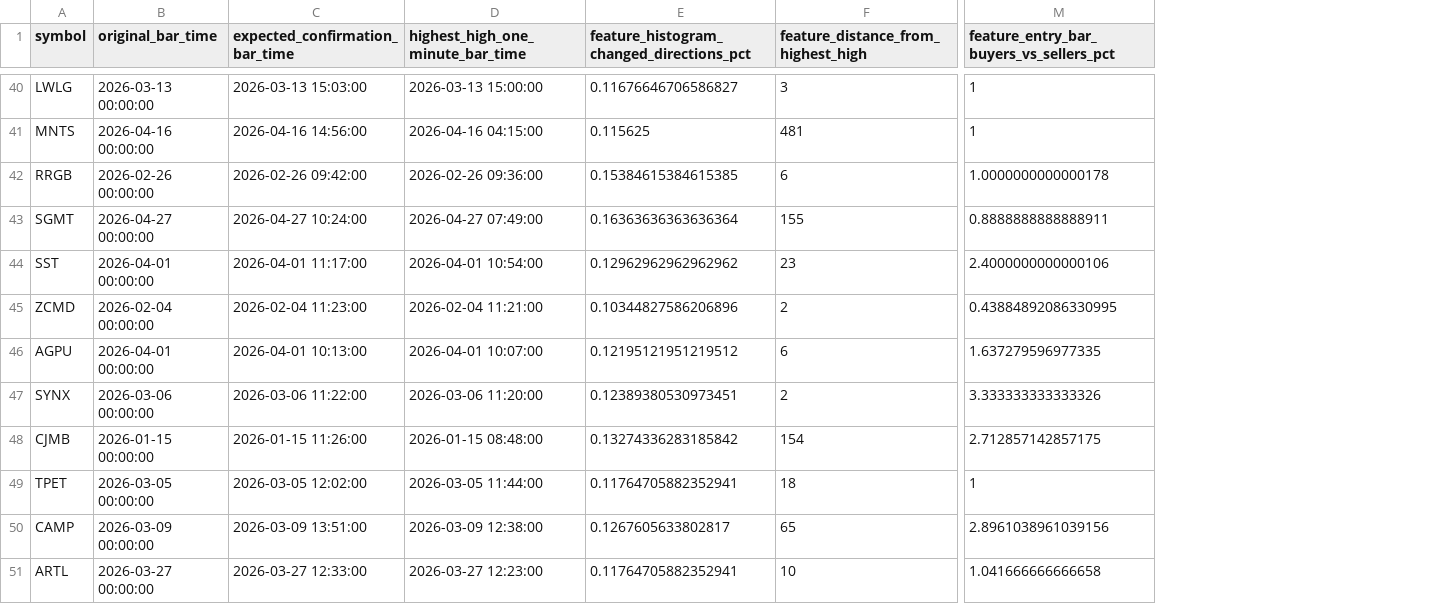
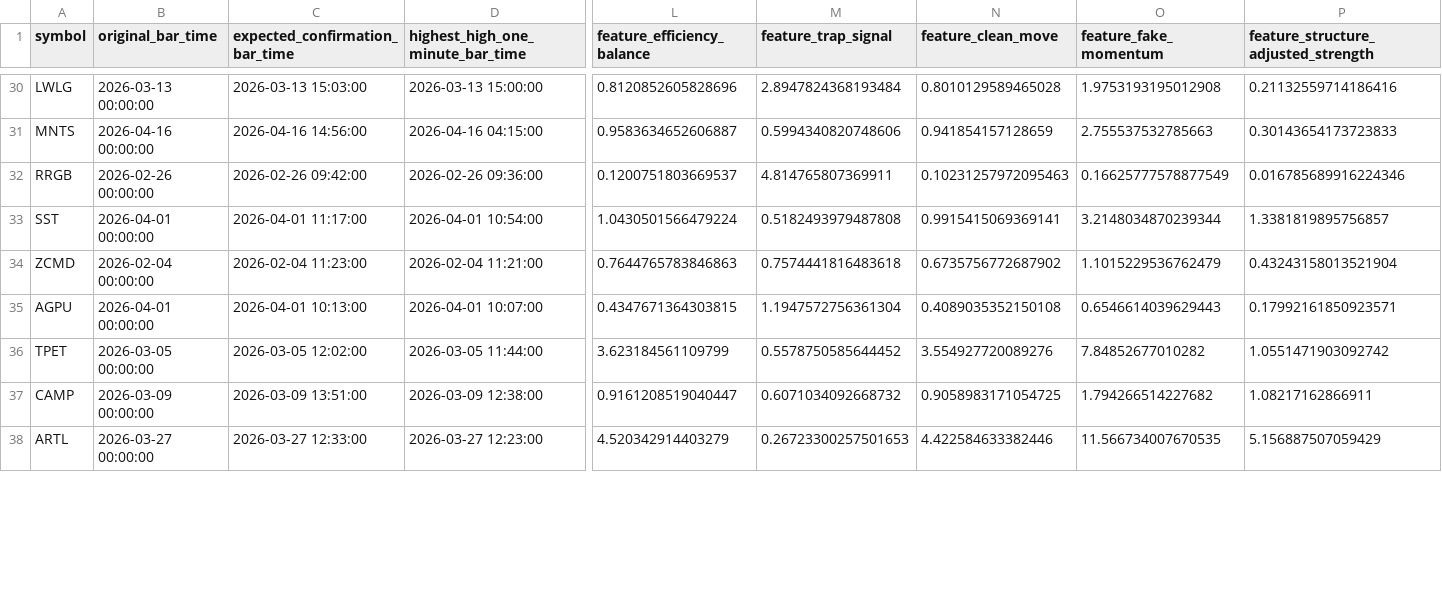
Before and after one commit to amir-trading-system/trading-system, a CSV file: model/training/false_positive_results.csv, drawn as a sheet; only a part is shown, gaps mark what is left out; removed rows and columns are numbered as before the commit, all else as after; the diff covers the shown part only; the diff names each change by its address in the sheet, - before the commit and + after, or states it on an @@ line.

Commit message:
Added more cases && improved model

```diff
--- a/model/training/false_positive_results.csv
+++ b/model/training/false_positive_results.csv
-column E, row 1: feature_histogram_changed_directions_pct; rows 40-42: 0.11676646706586827 | 0.115625 | 0.15384615384615385; rows 44-46: 0.12962962962962962 | 0.10344827586206896 | 0.12195121951219512; rows 49-51: 0.11764705882352941 | 0.1267605633802817 | 0.11764705882352941
-column F, row 1: feature_distance_from_highest_high; rows 40-42: 3 | 481 | 6; rows 44-46: 23 | 2 | 6; rows 49-51: 18 | 65 | 10
-column M, row 1: feature_entry_bar_buyers_vs_sellers_pct; rows 40-42: 1 | 1 | 1.0000000000000178; rows 44-46: 2.4000000000000106 | 0.43884892086330995 | 1.637279596977335; rows 49-51: 1 | 2.8961038961039156 | 1.041666666666658
+column L (feature_efficiency_balance), rows 30-38: 0.8120852605828696 | 0.9583634652606887 | 0.1200751803669537 | 1.0430501566479224 | 0.7644765783846863 | 0.4347671364303815 | 3.623184561109799 | 0.9161208519040447 | 4.520342914403279
+column M (feature_trap_signal), rows 30-38: 2.8947824368193484 | 0.5994340820748606 | 4.814765807369911 | 0.5182493979487808 | 0.7574441816483618 | 1.1947572756361304 | 0.5578750585644452 | 0.6071034092668732 | 0.26723300257501653
+column N (feature_clean_move), rows 30-38: 0.8010129589465028 | 0.941854157128659 | 0.10231257972095463 | 0.9915415069369141 | 0.6735756772687902 | 0.4089035352150108 | 3.554927720089276 | 0.9058983171054725 | 4.422584633382446
+column O (feature_fake_momentum), rows 30-38: 1.9753193195012908 | 2.755537532785663 | 0.16625777578877549 | 3.2148034870239344 | 1.1015229536762479 | 0.6546614039629443 | 7.84852677010282 | 1.794266514227682 | 11.566734007670535
+column P, row 1: feature_structure_adjusted_strength; rows 30-38: 0.21132559714186416 | 0.30143654173723833 | 0.016785689916224346 | 1.3381819895756857 | 0.43243158013521904 | 0.17992161850923571 | 1.0551471903092742 | 1.08217162866911 | 5.156887507059429
@@ row 43 moved to row 41: SGMT @@
@@ row 47 moved to row 48: SYNX @@
@@ row 48 moved to row 43: CJMB @@
```
Also changed, not shown: 38 moved rows elsewhere in this file, model/real_case_result.csv, model/training/cv_feature_report.csv, 23 other files.
